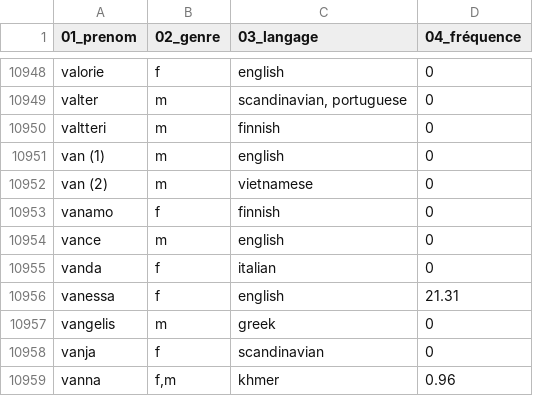
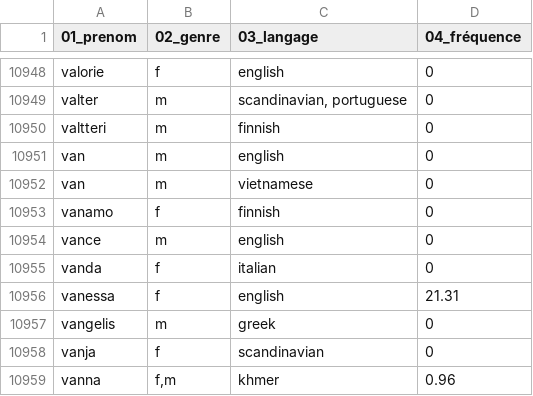
Before and after one commit to HystoryStudios/Terminal-colonya, a CSV file: Terminal colonya/Resources/Prenoms.csv, drawn as a sheet; only a part is shown, gaps mark what is left out.

```diff
--- a/Terminal colonya/Resources/Prenoms.csv
+++ b/Terminal colonya/Resources/Prenoms.csv
@@ -10950,4 +10950,4 @@ valter;m;scandinavian, portuguese;0
 valtteri;m;finnish;0
-van (1);m;english;0
-van (2);m;vietnamese;0
+van;m;english;0
+van;m;vietnamese;0
 vanamo;f;finnish;0
```
Also changed, not shown: 4 other files.
